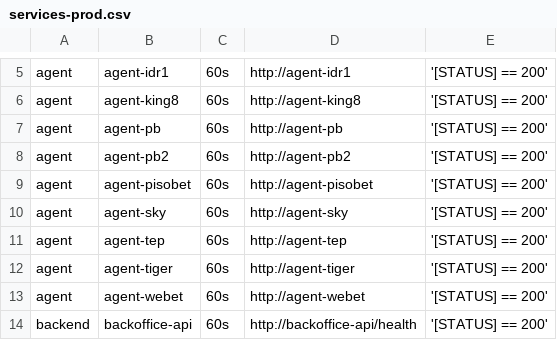
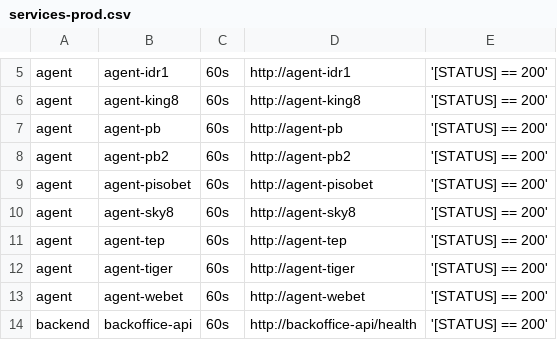
Before and after one commit to starixvn/tgs_rayprosoft_tgs.healthchecks.gatus, a CSV file: services/services-prod.csv, drawn as a sheet; only a part is shown, gaps mark what is left out.

Commit message:
fix

```diff
--- a/services/services-prod.csv
+++ b/services/services-prod.csv
@@ -9,3 +9,3 @@ agent,agent-pb2,60s,http://agent-pb2,'[STATUS] == 200'
 agent,agent-pisobet,60s,http://agent-pisobet,'[STATUS] == 200'
-agent,agent-sky,60s,http://agent-sky,'[STATUS] == 200'
+agent,agent-sky8,60s,http://agent-sky8,'[STATUS] == 200'
 agent,agent-tep,60s,http://agent-tep,'[STATUS] == 200'
```
